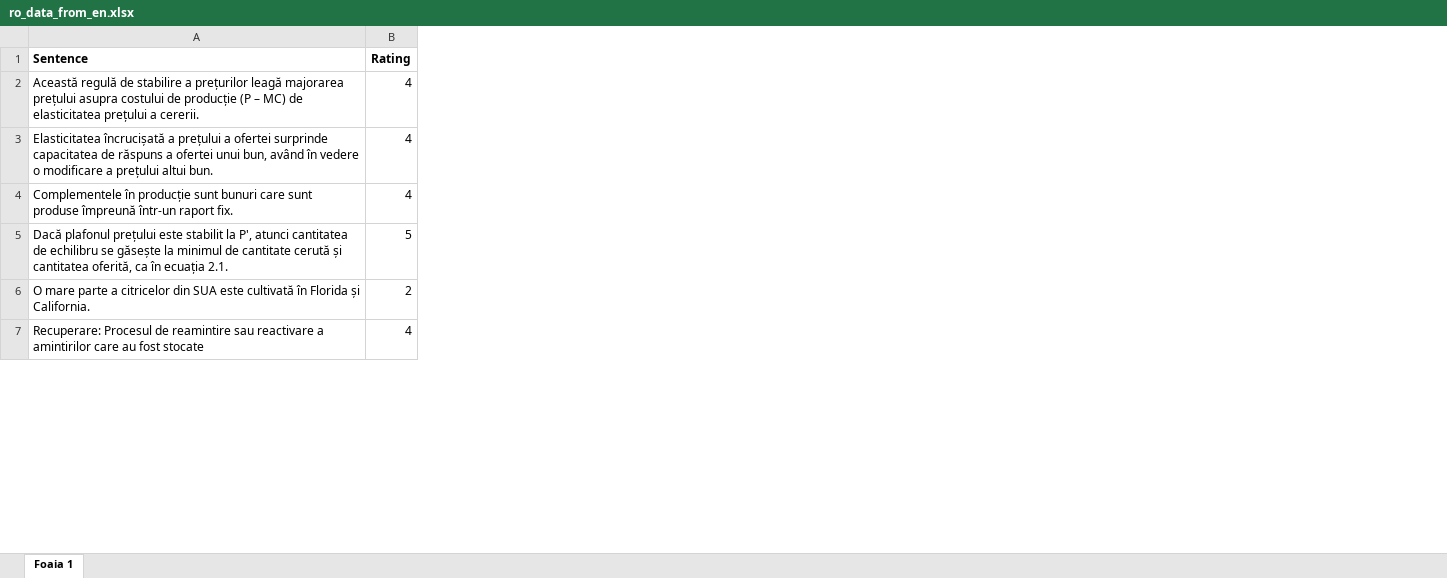
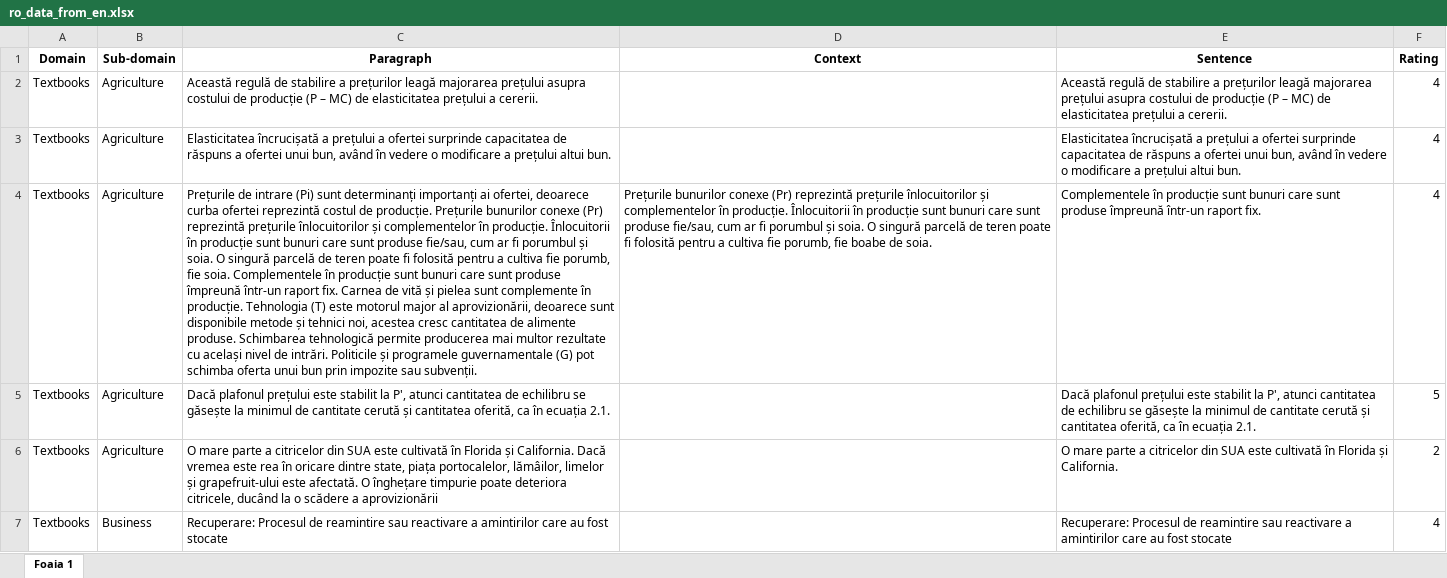
Before and after one commit to AndreyK2001/TranslatedReadMe, an Excel workbook: ro_data_from_en.xlsx, sheet Foaia 1, drawn as a sheet; only a part is shown; values as stored, in another font and other column widths than the file's, no borders; addresses are those after the commit; the diff covers the shown part only; the diff names each change by its address in the sheet, - before the commit and + after, or states it on an @@ line.

```diff
--- a/ro_data_from_en.xlsx (sheet Foaia 1)
+++ b/ro_data_from_en.xlsx (sheet Foaia 1)
+column A (Domain), rows 2-7: all Textbooks
+column B (Sub-domain), rows 2-7: Agriculture | Agriculture | Agriculture | Agriculture | Agriculture | Business
+column C (Paragraph), rows 2-7: Această regulă de stabilire a prețurilor leagă majorarea prețului asupra costului de producție (P – MC) de elasticitatea prețului a cererii. | Elasticitatea încrucișată a prețului a ofertei surprinde capacitatea de răspuns a ofertei unui bun, având în vedere o modificare a prețului altui bun. | Prețurile de intrare (Pi) sunt determinanți importanți ai ofertei, deoarece curba ofertei reprezintă costul de producție. Prețurile bunurilor conexe (Pr) reprezintă prețurile înlocuitorilor și complementelor în producție. Înlocuitorii în producție sunt bunuri care sunt produse fie/sau, cum ar fi porumbul și soia. O singură parcelă de teren poate fi folosită pentru a cultiva fie porumb, fie soia. Complementele în producție sunt bunuri care sunt produse împreună într-un raport fix. Carnea de vită și pielea sunt complemente în producție. Tehnologia (T) este motorul major al aprovizionării, deoarece sunt disponibile metode și tehnici noi, acestea cresc cantitatea de alimente produse. Schimbarea tehnologică permite producerea mai multor rezultate cu același nivel de intrări. Politicile și programele guvernamentale (G) pot schimba oferta unui bun prin impozite sau subvenții. | Dacă plafonul prețului este stabilit la P', atunci cantitatea de echilibru se găsește la minimul de cantitate cerută și cantitatea oferită, ca în ecuația 2.1. | O mare parte a citricelor din SUA este cultivată în Florida și California. Dacă vremea este rea în oricare dintre state, piața portocalelor, lămâilor, limelor și grapefruit-ului este afectată. O înghețare timpurie poate deteriora citricele, ducând la o scădere a aprovizionării | Recuperare: Procesul de reamintire sau reactivare a amintirilor care au fost stocate
+column D (Context), row 4: Prețurile bunurilor conexe (Pr) reprezintă prețurile înlocuitorilor și complementelor în producție. Înlocuitorii în producție sunt bunuri care sunt produse fie/sau, cum ar fi porumbul și soia. O singură parcelă de teren poate fi folosită pentru a cultiva fie porumb, fie boabe de soia.
-E1 alignment: left
+E1 alignment: center
```
Also changed, not shown: 1 edited cell elsewhere in this sheet, bg_data_from_en.xlsx, ga_data_from_en.xlsx, 1 other file.
